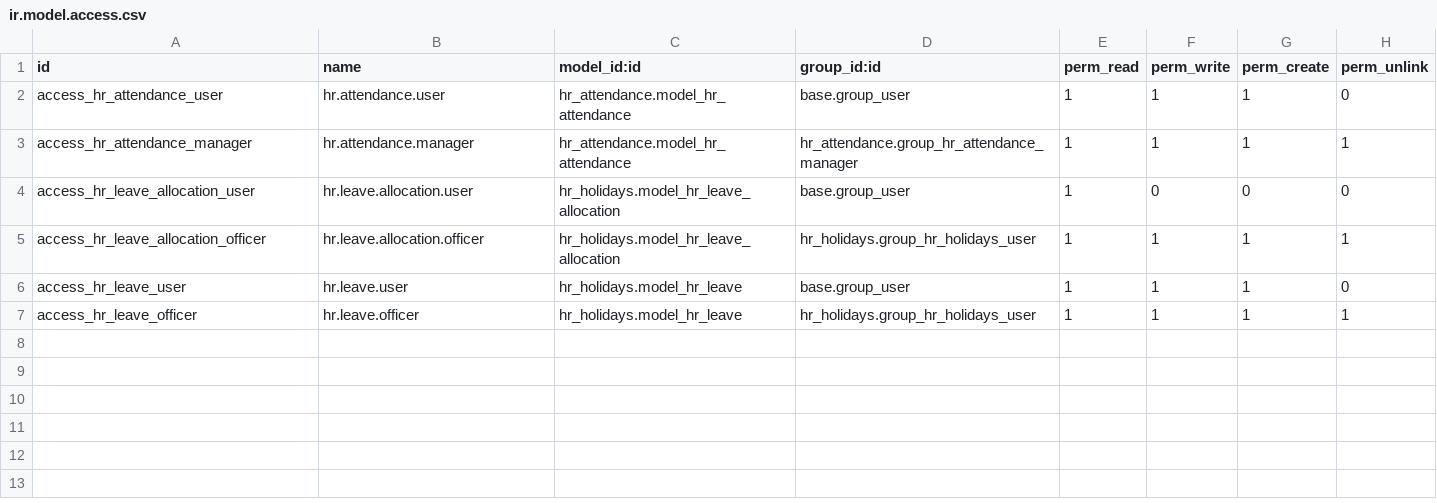
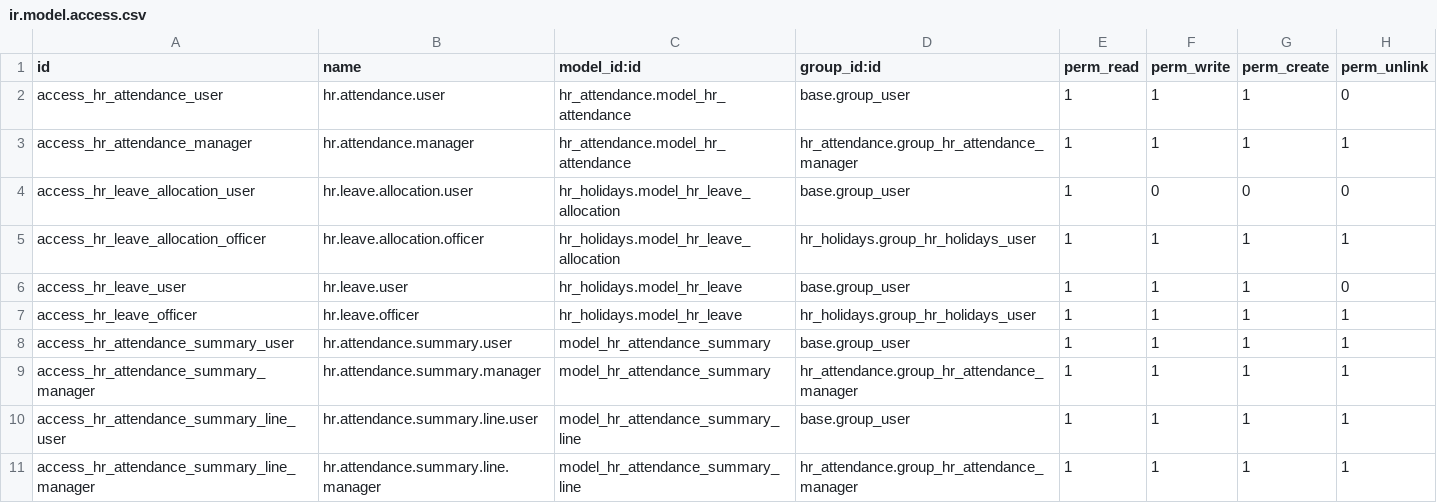
Before and after one commit to susosam21/extra_addons, a CSV file: attendance_timeoff_automation/security/ir.model.access.csv, drawn as a sheet.

```diff
--- a/attendance_timeoff_automation/security/ir.model.access.csv
+++ b/attendance_timeoff_automation/security/ir.model.access.csv
@@ -7 +7,5 @@ access_hr_leave_user,hr.leave.user,hr_holidays.model_hr_leave,base.group_user,1,
 access_hr_leave_officer,hr.leave.officer,hr_holidays.model_hr_leave,hr_holidays.group_hr_holidays_user,1,1,1,1
+access_hr_attendance_summary_user,hr.attendance.summary.user,model_hr_attendance_summary,base.group_user,1,1,1,1
+access_hr_attendance_summary_manager,hr.attendance.summary.manager,model_hr_attendance_summary,hr_attendance.group_hr_attendance_manager,1,1,1,1
+access_hr_attendance_summary_line_user,hr.attendance.summary.line.user,model_hr_attendance_summary_line,base.group_user,1,1,1,1
+access_hr_attendance_summary_line_manager,hr.attendance.summary.line.manager,model_hr_attendance_summary_line,hr_attendance.group_hr_attendance_manager,1,1,1,1
```
Also changed, not shown: 8 other files.
